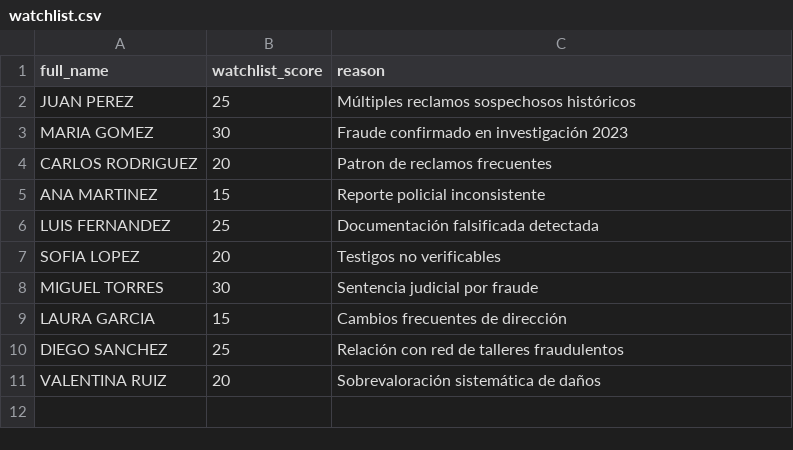
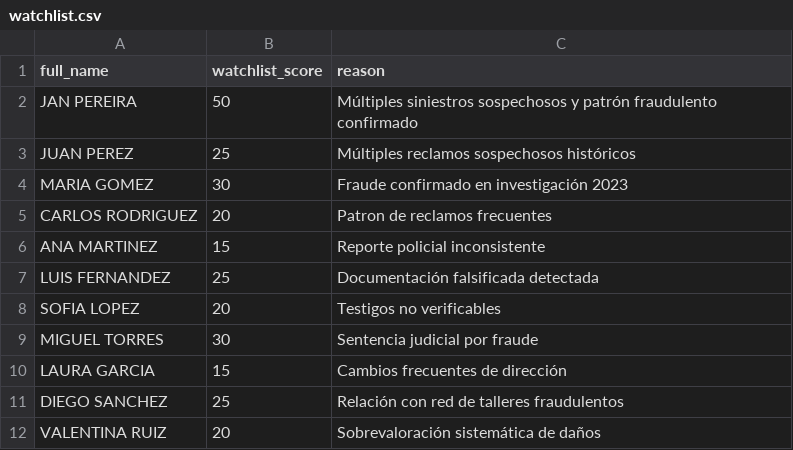
Before and after one commit to SafeCodersFest/404-not-fraud, a CSV file: watchlist.csv, drawn as a sheet.

Commit message:
feat(404): modify rules for new dataset

```diff
--- a/watchlist.csv
+++ b/watchlist.csv
@@ -1,2 +1,3 @@
 full_name,watchlist_score,reason
+JAN PEREIRA,50,Múltiples siniestros sospechosos y patrón fraudulento confirmado
 JUAN PEREZ,25,Múltiples reclamos sospechosos históricos
```
Also changed, not shown: 27 other files.
